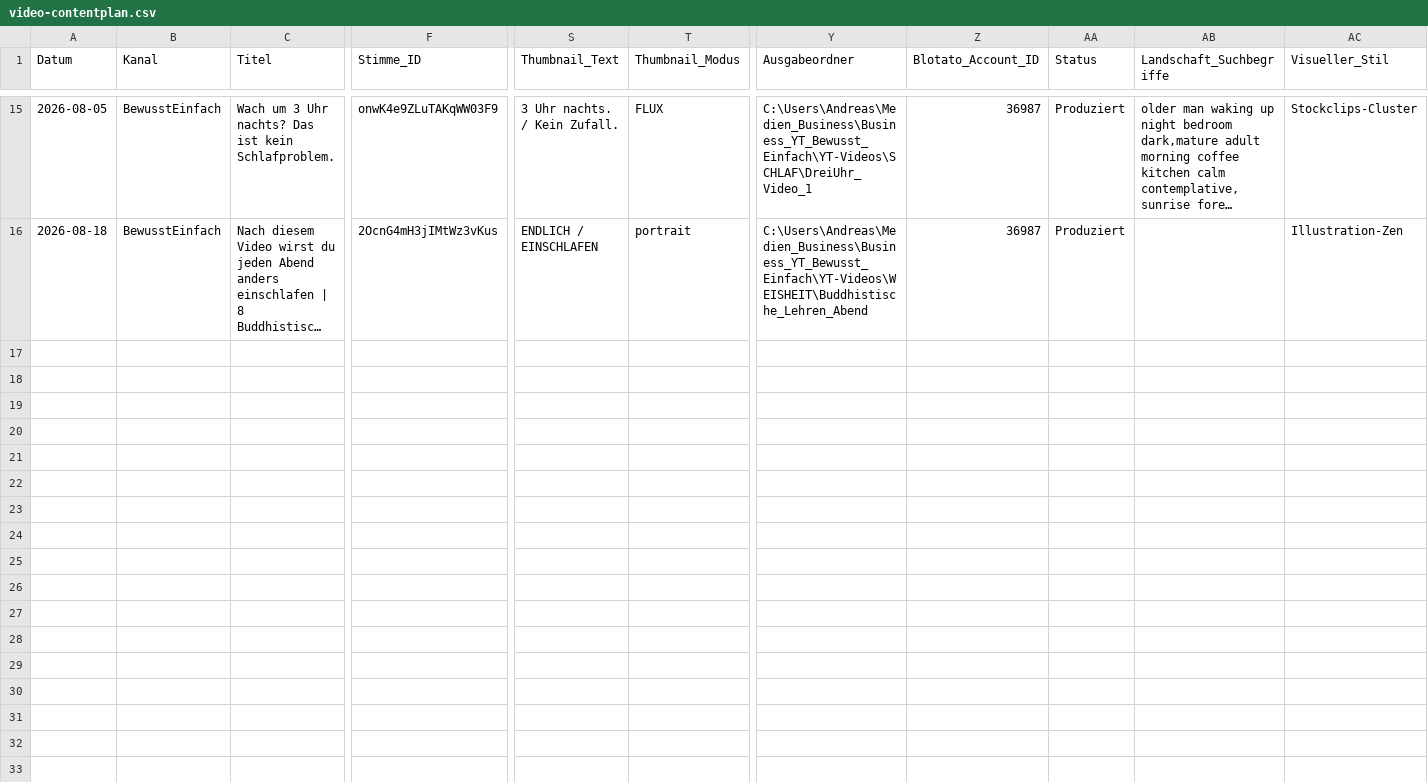
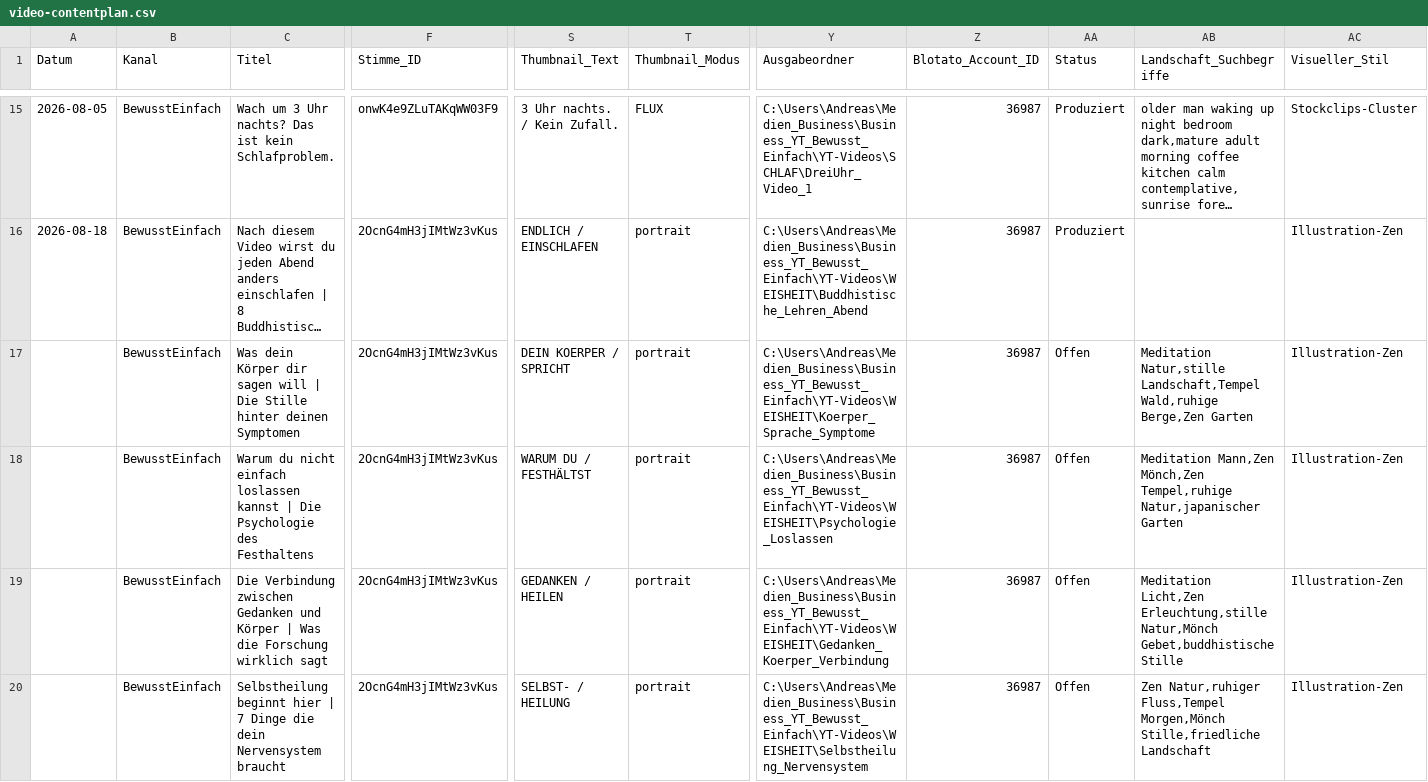
Before and after one commit to anstock-58/instagram-autopilot, a CSV file: outputs/youtube-produktion/video-contentplan.csv, drawn as a sheet; only a part is shown, gaps mark what is left out; long unchanged cells end in …; rows hold the shown columns only; the diff names each change by its address in the sheet, - before the commit and + after, or states it on an @@ line.

```diff
--- a/outputs/youtube-produktion/video-contentplan.csv
+++ b/outputs/youtube-produktion/video-contentplan.csv
+row 17:  | BewusstEinfach | Was dein Körper dir sagen will | Die Stille hinter deinen Symptomen | 2OcnG4mH3jIMtWz3vKus | DEIN KOERPER / SPRICHT | portrait | C:\Users\Andreas\Medien_Business\Business_YT_Bewusst_Einfach\YT-Videos\WEISHEIT\Koerper_Sprache_Symptome | 36987 | Offen | Meditation Natur,stille Landschaft,Tempel Wald,ruhige Berge,Zen Garten | Illustration-Zen
+row 18:  | BewusstEinfach | Warum du nicht einfach loslassen kannst | Die Psychologie des Festhaltens | 2OcnG4mH3jIMtWz3vKus | WARUM DU / FESTHÄLTST | portrait | C:\Users\Andreas\Medien_Business\Business_YT_Bewusst_Einfach\YT-Videos\WEISHEIT\Psychologie_Loslassen | 36987 | Offen | Meditation Mann,Zen Mönch,Zen Tempel,ruhige Natur,japanischer Garten | Illustration-Zen
+row 19:  | BewusstEinfach | Die Verbindung zwischen Gedanken und Körper | Was die Forschung wirklich sagt | 2OcnG4mH3jIMtWz3vKus | GEDANKEN / HEILEN | portrait | C:\Users\Andreas\Medien_Business\Business_YT_Bewusst_Einfach\YT-Videos\WEISHEIT\Gedanken_Koerper_Verbindung | 36987 | Offen | Meditation Licht,Zen Erleuchtung,stille Natur,Mönch Gebet,buddhistische Stille | Illustration-Zen
+row 20:  | BewusstEinfach | Selbstheilung beginnt hier | 7 Dinge die dein Nervensystem braucht | 2OcnG4mH3jIMtWz3vKus | SELBST- / HEILUNG | portrait | C:\Users\Andreas\Medien_Business\Business_YT_Bewusst_Einfach\YT-Videos\WEISHEIT\Selbstheilung_Nervensystem | 36987 | Offen | Zen Natur,ruhiger Fluss,Tempel Morgen,Mönch Stille,friedliche Landschaft | Illustration-Zen
```
Also changed, not shown: 1 other file.
